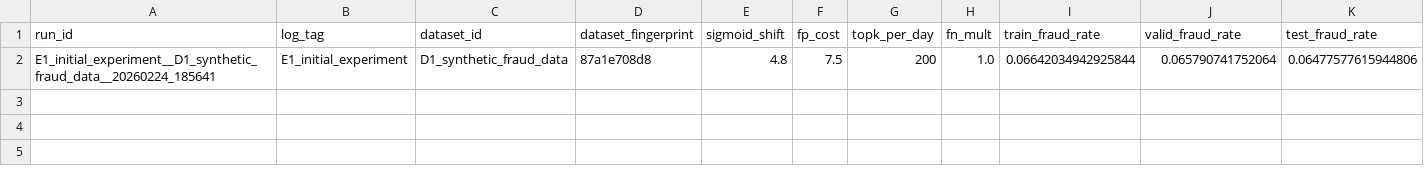
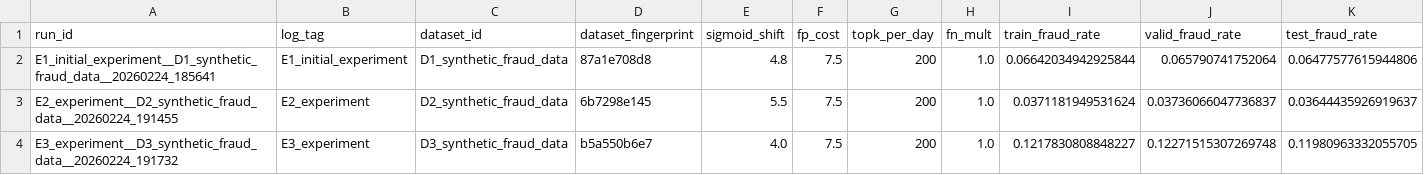
Before and after one commit to Day-Raval/fintech-fraud-merchant-risk, a CSV file: artifacts/metrics/experiments.csv, drawn as a sheet; only a part is shown; rows hold the shown columns only; the diff names each change by its address in the sheet, - before the commit and + after, or states it on an @@ line.

Commit message:
Ran Experiments 2 and 3 with sigmoid shift changes

```diff
--- a/artifacts/metrics/experiments.csv
+++ b/artifacts/metrics/experiments.csv
+row 3: E2_experiment__D2_synthetic_fraud_data__20260224_191455 | E2_experiment | D2_synthetic_fraud_data | 6b7298e145 | 5.5 | 7.5 | 200 | 1.0 | 0.0371181949531624 | 0.03736066047736837 | 0.03644435926919637
+row 4: E3_experiment__D3_synthetic_fraud_data__20260224_191732 | E3_experiment | D3_synthetic_fraud_data | b5a550b6e7 | 4.0 | 7.5 | 200 | 1.0 | 0.1217830808848227 | 0.12271515307269748 | 0.11980963332055705
```
Also changed, not shown: artifacts/metrics/generation.csv, 15 other files.
